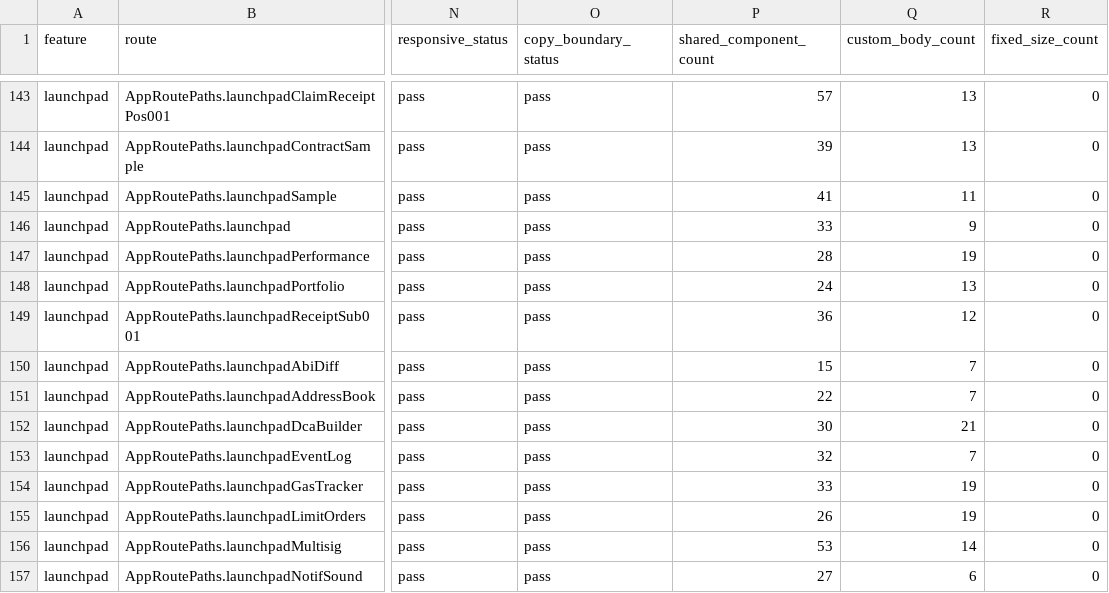
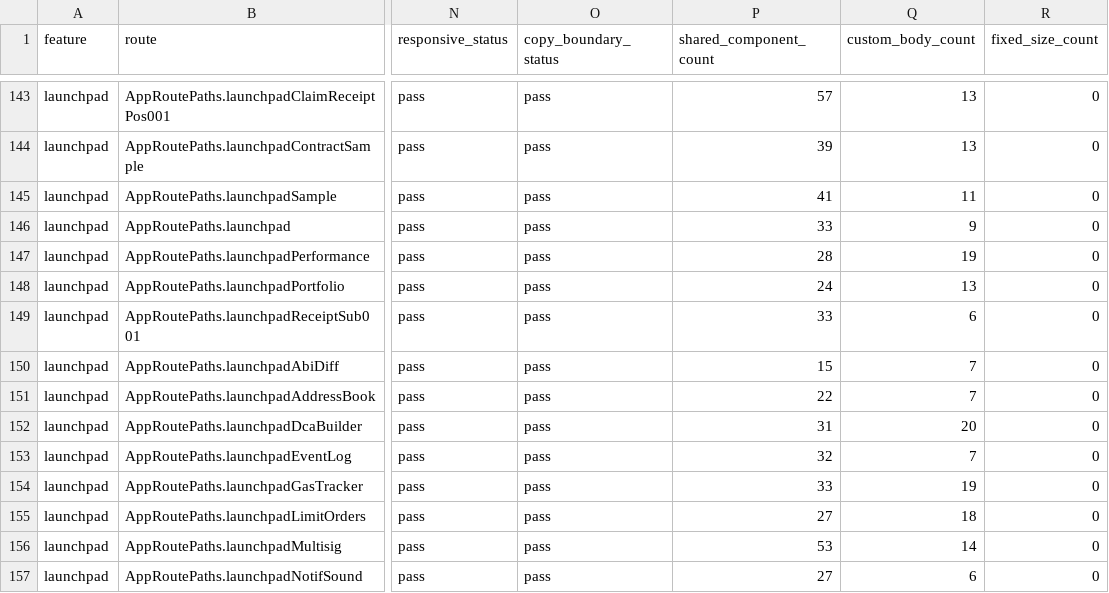
Before and after one commit to LonelyTraderBay/Tao-app-trad-figma-sang-fultter-bang-ui-ux-pro-max-truc-tiep-tu-code, a CSV file: docs/02_FLUTTER_MIGRATION/audits/VitTrade-Body-Component-Consistency-Audit.csv, drawn as a sheet; only a part is shown, gaps mark what is left out; the diff covers the shown part only; the diff names each change by its address in the sheet, - before the commit and + after, or states it on an @@ line.

```diff
--- a/docs/02_FLUTTER_MIGRATION/audits/VitTrade-Body-Component-Consistency-Audit.csv
+++ b/docs/02_FLUTTER_MIGRATION/audits/VitTrade-Body-Component-Consistency-Audit.csv
-P149 (shared_component_count): 36
+P149 (shared_component_count): 33
-Q149 (custom_body_count): 12
+Q149 (custom_body_count): 6
-P152 (shared_component_count): 30
+P152 (shared_component_count): 31
-Q152 (custom_body_count): 21
+Q152 (custom_body_count): 20
-P155 (shared_component_count): 26
+P155 (shared_component_count): 27
-Q155 (custom_body_count): 19
+Q155 (custom_body_count): 18
```
Also changed, not shown: 88 edited cells elsewhere in this file, 10 other files.
